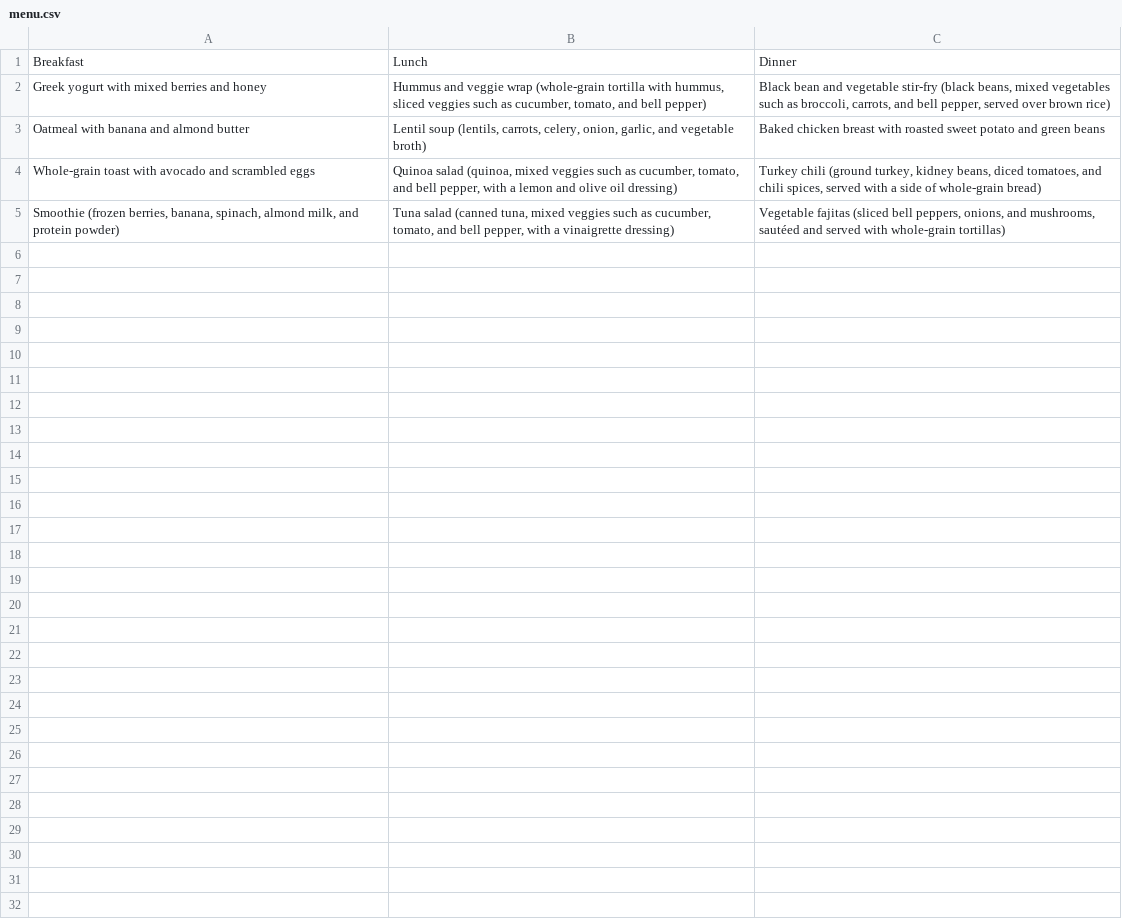
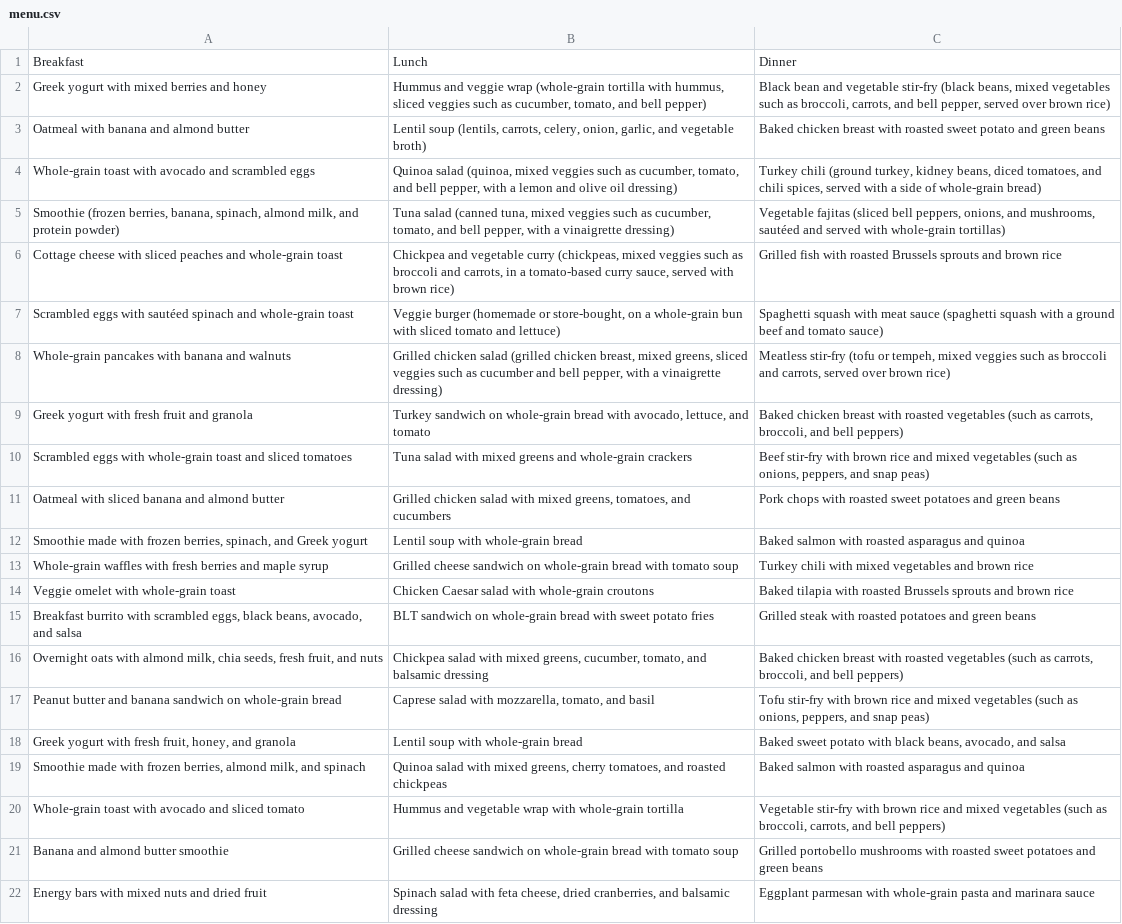
Before and after one commit to ctuni/py_meal_scheduler, a CSV file: menu.csv, drawn as a sheet; the diff names each change by its address in the sheet, - before the commit and + after, or states it on an @@ line.

Commit message:
added more meals

```diff
--- a/menu.csv
+++ b/menu.csv
+row 6: Cottage cheese with sliced peaches and whole-grain toast | Chickpea and vegetable curry (chickpeas, mixed veggies such as broccoli and carrots, in a tomato-based curry sauce, served with brown rice) | Grilled fish with roasted Brussels sprouts and brown rice
+row 7: Scrambled eggs with sautéed spinach and whole-grain toast | Veggie burger (homemade or store-bought, on a whole-grain bun with sliced tomato and lettuce) | Spaghetti squash with meat sauce (spaghetti squash with a ground beef and tomato sauce)
+row 8: Whole-grain pancakes with banana and walnuts | Grilled chicken salad (grilled chicken breast, mixed greens, sliced veggies such as cucumber and bell pepper, with a vinaigrette dressing) | Meatless stir-fry (tofu or tempeh, mixed veggies such as broccoli and carrots, served over brown rice)
+row 9: Greek yogurt with fresh fruit and granola | Turkey sandwich on whole-grain bread with avocado, lettuce, and tomato | Baked chicken breast with roasted vegetables (such as carrots, broccoli, and bell peppers)
+row 10: Scrambled eggs with whole-grain toast and sliced tomatoes | Tuna salad with mixed greens and whole-grain crackers | Beef stir-fry with brown rice and mixed vegetables (such as onions, peppers, and snap peas)
+row 11: Oatmeal with sliced banana and almond butter | Grilled chicken salad with mixed greens, tomatoes, and cucumbers | Pork chops with roasted sweet potatoes and green beans
+row 12: Smoothie made with frozen berries, spinach, and Greek yogurt | Lentil soup with whole-grain bread | Baked salmon with roasted asparagus and quinoa
+row 13: Whole-grain waffles with fresh berries and maple syrup | Grilled cheese sandwich on whole-grain bread with tomato soup | Turkey chili with mixed vegetables and brown rice
+row 14: Veggie omelet with whole-grain toast | Chicken Caesar salad with whole-grain croutons | Baked tilapia with roasted Brussels sprouts and brown rice
+row 15: Breakfast burrito with scrambled eggs, black beans, avocado, and salsa | BLT sandwich on whole-grain bread with sweet potato fries | Grilled steak with roasted potatoes and green beans
+row 16: Overnight oats with almond milk, chia seeds, fresh fruit, and nuts | Chickpea salad with mixed greens, cucumber, tomato, and balsamic dressing | Baked chicken breast with roasted vegetables (such as carrots, broccoli, and bell peppers)
+row 17: Peanut butter and banana sandwich on whole-grain bread | Caprese salad with mozzarella, tomato, and basil | Tofu stir-fry with brown rice and mixed vegetables (such as onions, peppers, and snap peas)
+row 18: Greek yogurt with fresh fruit, honey, and granola | Lentil soup with whole-grain bread | Baked sweet potato with black beans, avocado, and salsa
+row 19: Smoothie made with frozen berries, almond milk, and spinach | Quinoa salad with mixed greens, cherry tomatoes, and roasted chickpeas | Baked salmon with roasted asparagus and quinoa
+row 20: Whole-grain toast with avocado and sliced tomato | Hummus and vegetable wrap with whole-grain tortilla | Vegetable stir-fry with brown rice and mixed vegetables (such as broccoli, carrots, and bell peppers)
+row 21: Banana and almond butter smoothie | Grilled cheese sandwich on whole-grain bread with tomato soup | Grilled portobello mushrooms with roasted sweet potatoes and green beans
+row 22: Energy bars with mixed nuts and dried fruit | Spinach salad with feta cheese, dried cranberries, and balsamic dressing | Eggplant parmesan with whole-grain pasta and marinara sauce
```
